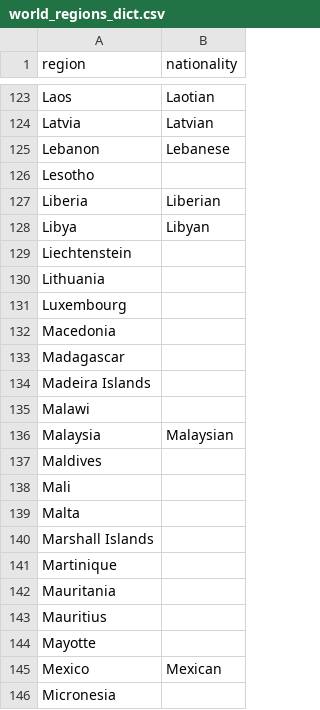
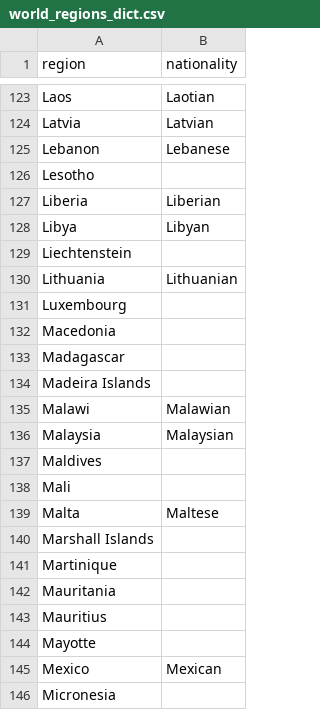
Before and after one commit to cal65/Reading-History, a CSV file: Books/world_regions_dict.csv, drawn as a sheet; only a part is shown, gaps mark what is left out.

```diff
--- a/Books/world_regions_dict.csv
+++ b/Books/world_regions_dict.csv
@@ -129,3 +129,3 @@ Libya,Libyan
 Liechtenstein,
-Lithuania,
+Lithuania,Lithuanian
 Luxembourg,
@@ -134,3 +134,3 @@ Madagascar,
 Madeira Islands,
-Malawi,
+Malawi,Malawian
 Malaysia,Malaysian
@@ -138,3 +138,3 @@ Maldives,
 Mali,
-Malta,
+Malta,Maltese
 Marshall Islands,
```
Also changed, not shown: 1 other file.
